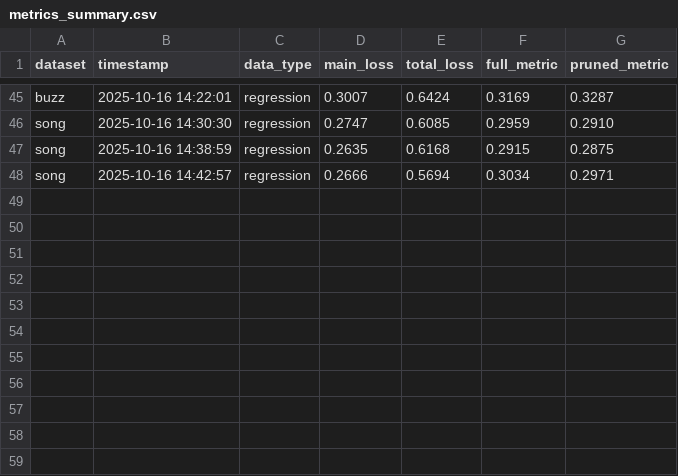
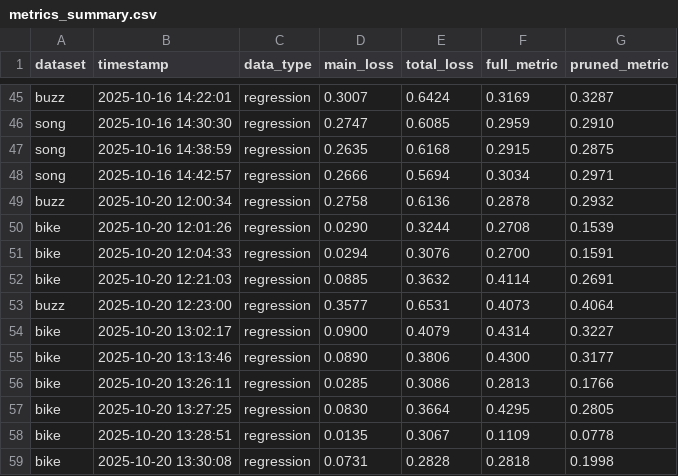
Before and after one commit to aminerekik0/Bachelor-Thesis, a CSV file: src/metrics_summary.csv, drawn as a sheet; only a part is shown, gaps mark what is left out; the diff names each change by its address in the sheet, - before the commit and + after, or states it on an @@ line.

```diff
--- a/src/metrics_summary.csv
+++ b/src/metrics_summary.csv
+row 49: buzz | 2025-10-20 12:00:34 | regression | 0.2758 | 0.6136 | 0.2878 | 0.2932
+row 50: bike | 2025-10-20 12:01:26 | regression | 0.0290 | 0.3244 | 0.2708 | 0.1539
+row 51: bike | 2025-10-20 12:04:33 | regression | 0.0294 | 0.3076 | 0.2700 | 0.1591
+row 52: bike | 2025-10-20 12:21:03 | regression | 0.0885 | 0.3632 | 0.4114 | 0.2691
+row 53: buzz | 2025-10-20 12:23:00 | regression | 0.3577 | 0.6531 | 0.4073 | 0.4064
+row 54: bike | 2025-10-20 13:02:17 | regression | 0.0900 | 0.4079 | 0.4314 | 0.3227
+row 55: bike | 2025-10-20 13:13:46 | regression | 0.0890 | 0.3806 | 0.4300 | 0.3177
+row 56: bike | 2025-10-20 13:26:11 | regression | 0.0285 | 0.3086 | 0.2813 | 0.1766
+row 57: bike | 2025-10-20 13:27:25 | regression | 0.0830 | 0.3664 | 0.4295 | 0.2805
+row 58: bike | 2025-10-20 13:28:51 | regression | 0.0135 | 0.3067 | 0.1109 | 0.0778
+row 59: bike | 2025-10-20 13:30:08 | regression | 0.0731 | 0.2828 | 0.2818 | 0.1998
```
Also changed, not shown: 5 other files.
